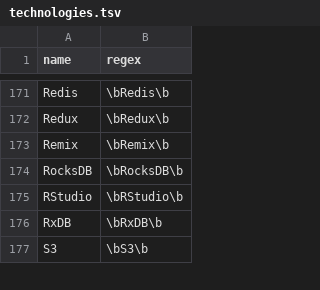
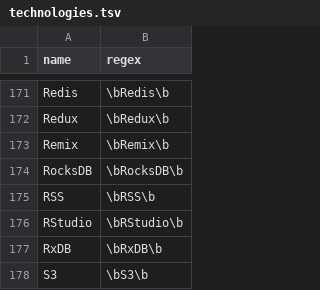
Before and after one commit to jobsort/jobsort, a TSV file: technologies.tsv, drawn as a sheet; only a part is shown, gaps mark what is left out.

Commit message:
Add RSS

```diff
--- a/technologies.tsv
+++ b/technologies.tsv
@@ -174,2 +174,3 @@ Remix	\bRemix\b
 RocksDB	\bRocksDB\b
+RSS	\bRSS\b
 RStudio	\bRStudio\b
```
